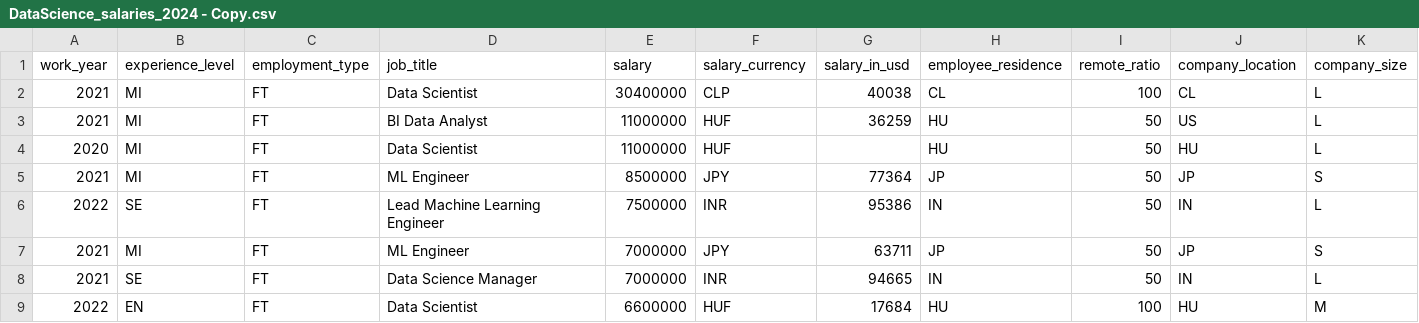
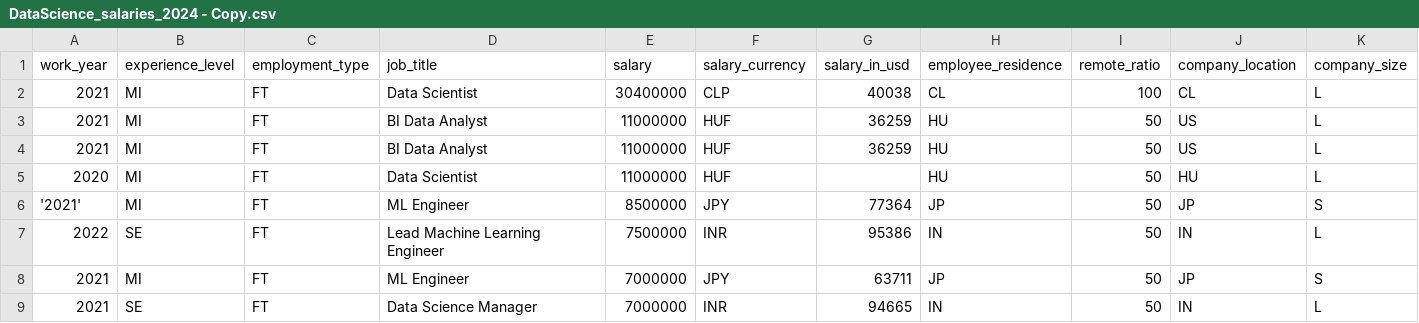
Before and after one commit to shivamrakhunde/Machine-Learning, a CSV file: Datasets/DataScience_salaries_2024 - Copy.csv, drawn as a sheet; only a part is shown; the shorter side is filled out with more unchanged rows.

```diff
--- a/Datasets/DataScience_salaries_2024 - Copy.csv
+++ b/Datasets/DataScience_salaries_2024 - Copy.csv
@@ -3,4 +3,5 @@ work_year,experience_level,employment_type,job_title,salary,salary_currency,sala
 2021,MI,FT,BI Data Analyst,11000000,HUF,36259,HU,50,US,L
+2021,MI,FT,BI Data Analyst,11000000,HUF,36259,HU,50,US,L
 2020,MI,FT,Data Scientist,11000000,HUF,,HU,50,HU,L
-2021,MI,FT,ML Engineer,8500000,JPY,77364,JP,50,JP,S
+'2021',MI,FT,ML Engineer,8500000,JPY,77364,JP,50,JP,S
 2022,SE,FT,Lead Machine Learning Engineer,7500000,INR,95386,IN,50,IN,L
```
Also changed, not shown: 1 other file.
